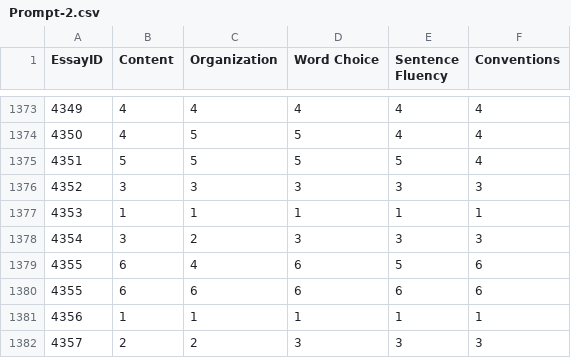
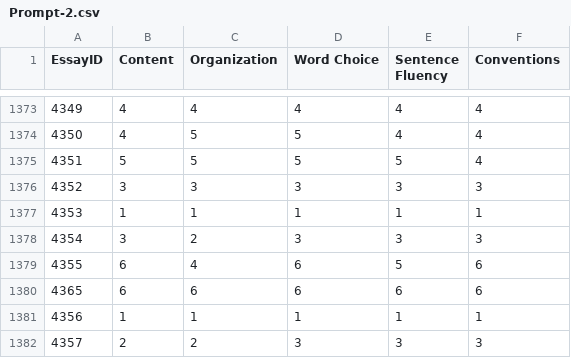
Before and after one commit to ishreya09/Cross-Prompt-Essay-Grader-Model, a CSV file: Feedback/Prompt-2.csv, drawn as a sheet; only a part is shown, gaps mark what is left out.

```diff
--- a/Feedback/Prompt-2.csv
+++ b/Feedback/Prompt-2.csv
@@ -1379,3 +1379,3 @@ EssayID,Content,Organization,Word Choice,Sentence Fluency,Conventions
 4355,6,4,6,5,6
-4355,6,6,6,6,6
+4365,6,6,6,6,6
 4356,1,1,1,1,1
```
Also changed, not shown: 16 other files.
